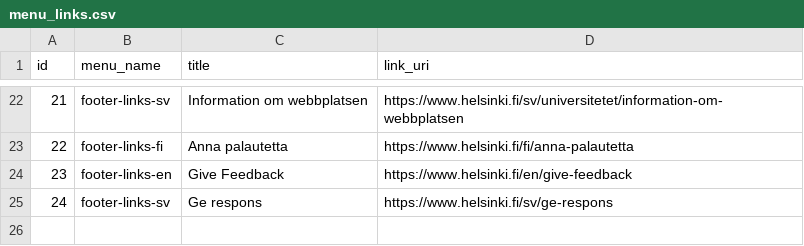
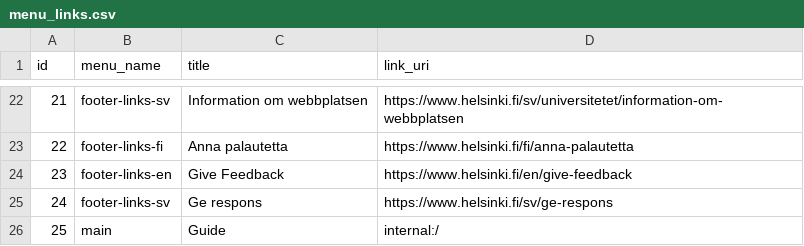
Before and after one commit to UH-StudentServices/student_guide, a CSV file: modules/uhsg_migrate/artifacts/menu_links.csv, drawn as a sheet; only a part is shown, gaps mark what is left out; the diff names each change by its address in the sheet, - before the commit and + after, or states it on an @@ line.

Commit message:
add main menu front to initial menu link migration

```diff
--- a/modules/uhsg_migrate/artifacts/menu_links.csv
+++ b/modules/uhsg_migrate/artifacts/menu_links.csv
+row 26: 25 | main | Guide | internal:/
```
Also changed, not shown: 1 other file.
